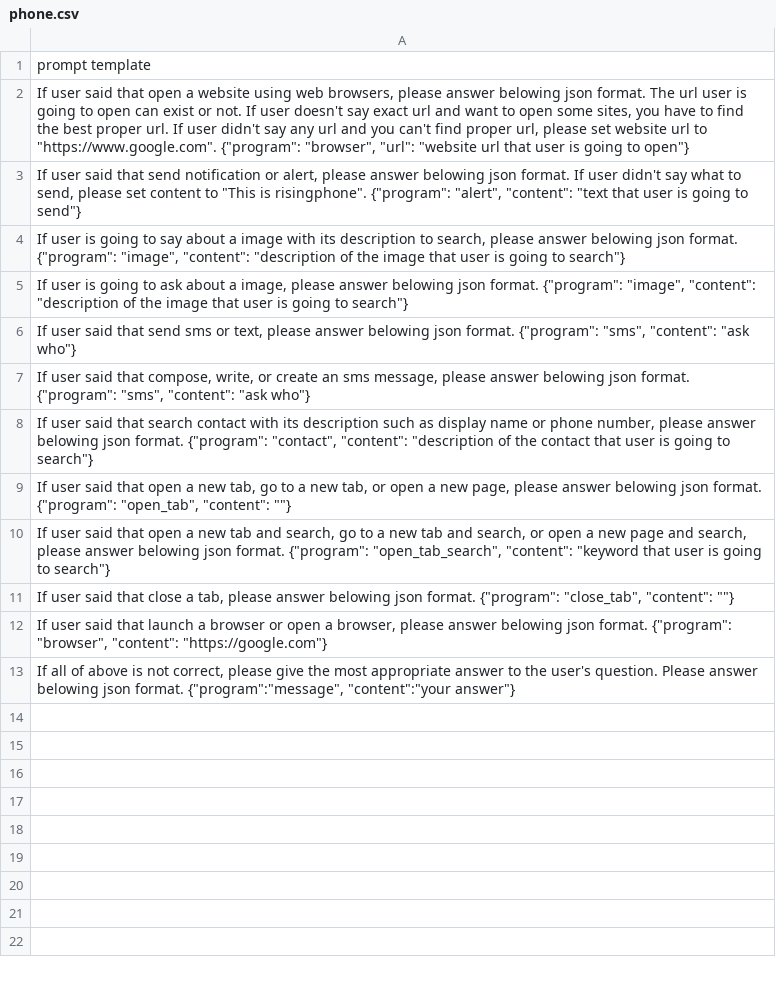
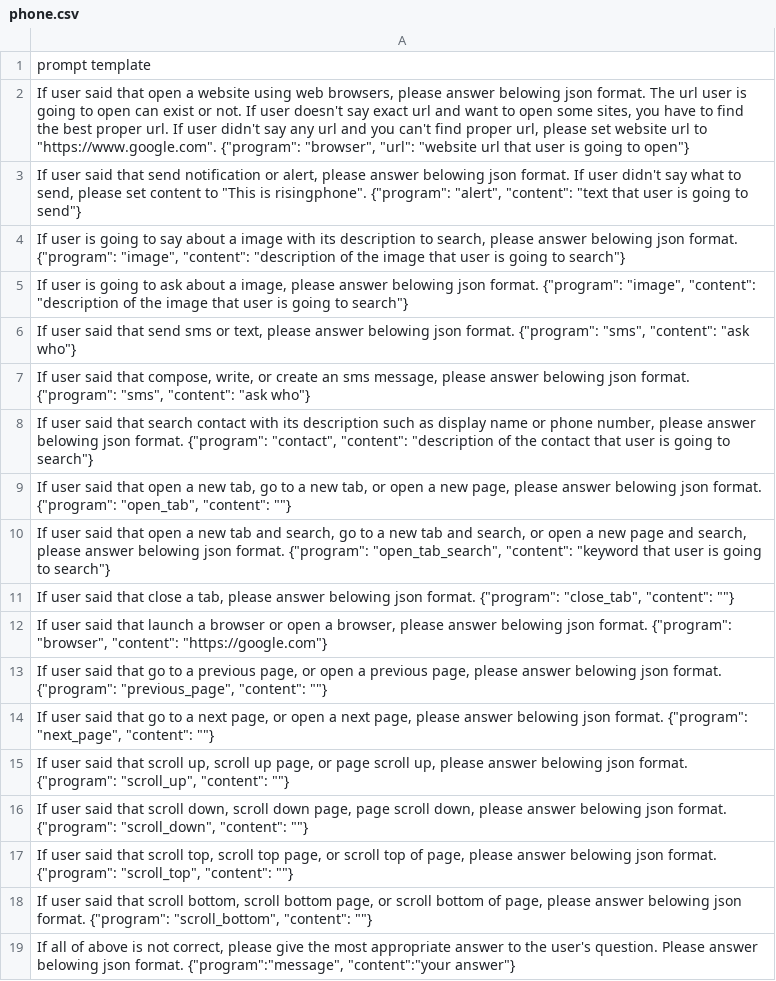
Before and after one commit to ttt246/Rising_Plugin, a CSV file: src/rising_plugin/guardrails-config/actions/phone.csv, drawn as a sheet; the diff names each change by its address in the sheet, - before the commit and + after, or states it on an @@ line.

```diff
--- a/src/rising_plugin/guardrails-config/actions/phone.csv
+++ b/src/rising_plugin/guardrails-config/actions/phone.csv
+row 13: If user said that go to a previous page, or open a previous page, please answer belowing json format. {"program": "previous_page", "content": ""}
+row 14: If user said that go to a next page, or open a next page, please answer belowing json format. {"program": "next_page", "content": ""}
+row 15: If user said that scroll up, scroll up page, or page scroll up, please answer belowing json format. {"program": "scroll_up", "content": ""}
+row 16: If user said that scroll down, scroll down page, page scroll down, please answer belowing json format. {"program": "scroll_down", "content": ""}
+row 17: If user said that scroll top, scroll top page, or scroll top of page, please answer belowing json format. {"program": "scroll_top", "content": ""}
+row 18: If user said that scroll bottom, scroll bottom page, or scroll bottom of page, please answer belowing json format. {"program": "scroll_bottom", "content": ""}
```
Also changed, not shown: 1 other file.
